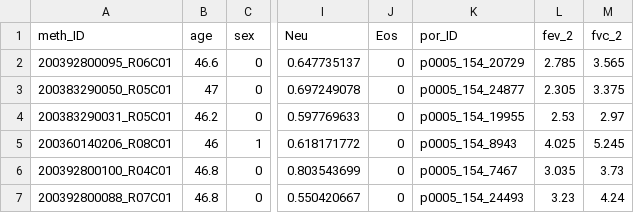
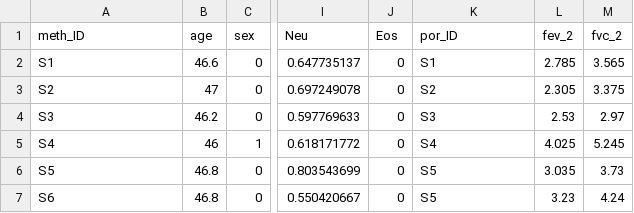
Before and after one commit to Mwielscher/EWAS_CRP, a CSV file: Risk_Score/phe_T2_test.csv, drawn as a sheet; only a part is shown, gaps mark what is left out; the diff names each change by its address in the sheet, - before the commit and + after, or states it on an @@ line.

Commit message:
Update phe_T2_test.csv

```diff
--- a/Risk_Score/phe_T2_test.csv
+++ b/Risk_Score/phe_T2_test.csv
-A2 (meth_ID): 200392800095_R06C01
+A2 (meth_ID): S1
-K2 (por_ID): p0005_154_20729
+K2 (por_ID): S1
-A3 (meth_ID): 200383290050_R05C01
+A3 (meth_ID): S2
-K3 (por_ID): p0005_154_24877
+K3 (por_ID): S2
-A4 (meth_ID): 200383290031_R05C01
+A4 (meth_ID): S3
-K4 (por_ID): p0005_154_19955
+K4 (por_ID): S3
-A5 (meth_ID): 200360140206_R08C01
+A5 (meth_ID): S4
-K5 (por_ID): p0005_154_8943
+K5 (por_ID): S4
-A6 (meth_ID): 200392800100_R04C01
+A6 (meth_ID): S5
-K6 (por_ID): p0005_154_7467
+K6 (por_ID): S5
-A7 (meth_ID): 200392800088_R07C01
+A7 (meth_ID): S6
-K7 (por_ID): p0005_154_24493
+K7 (por_ID): S5
```
